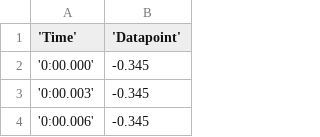
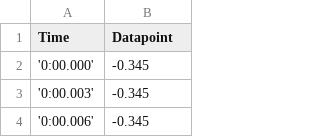
Before and after one commit to joyceg/data-values, a CSV file: datapoints/MRID10_ecg_2017-04-04T21:07:58_2017-05-24T22:53:14.csv, drawn as a sheet; only a part is shown.

Commit message:
updated the notation.

```diff
--- a/datapoints/MRID10_ecg_2017-04-04T21:07:58_2017-05-24T22:53:14.csv
+++ b/datapoints/MRID10_ecg_2017-04-04T21:07:58_2017-05-24T22:53:14.csv
@@ -1,2 +1,2 @@
-'Time','Datapoint'
+Time,Datapoint
 '0:00.000',-0.345
```
